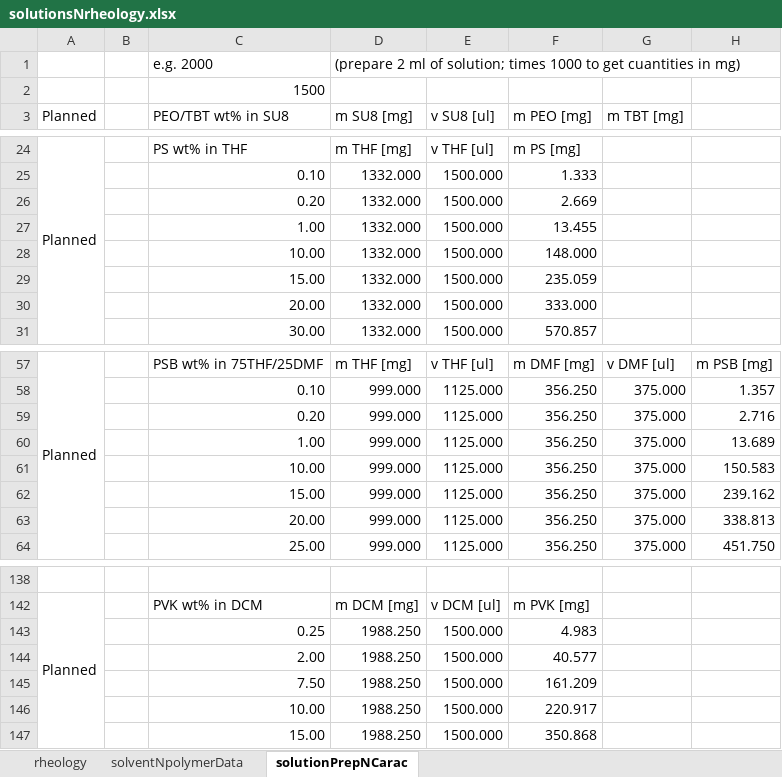
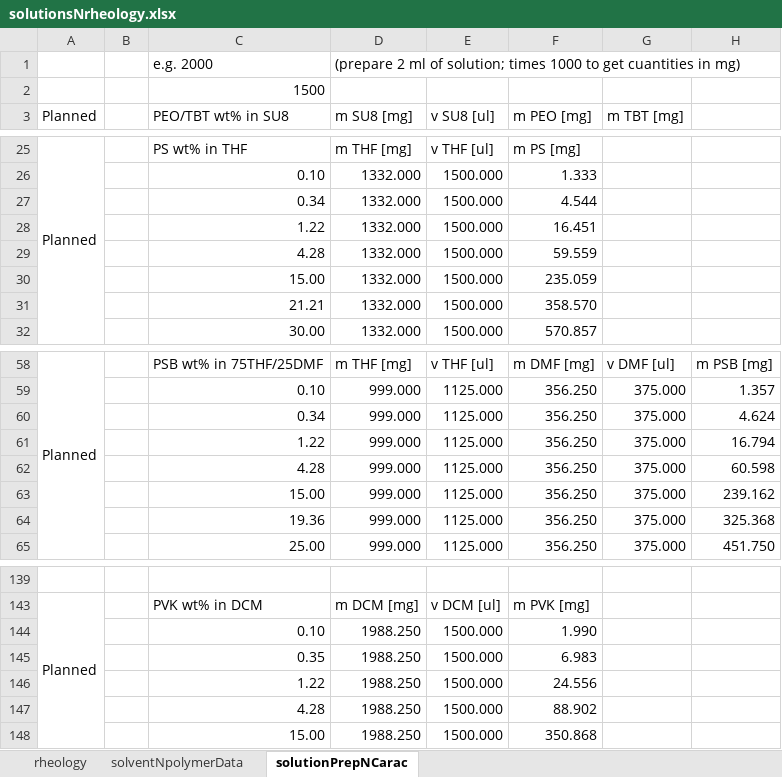
Before and after one commit to KiraSensei13/MNT_ITESM_Thesis, an Excel workbook: 9_characterizationRheology/solutionsNrheology.xlsx, sheet solutionPrepNCarac, drawn as a sheet; only a part is shown, gaps mark what is left out; values as stored, in another font and other column widths than the file's, no cell formats; charts and pictures not drawn; addresses are those after the commit; the diff covers the shown part only; the diff names each change by its address in the sheet, - before the commit and + after, or states it on an @@ line.

```diff
--- a/9_characterizationRheology/solutionsNrheology.xlsx (sheet solutionPrepNCarac)
+++ b/9_characterizationRheology/solutionsNrheology.xlsx (sheet solutionPrepNCarac)
-C27 (PEO/TBT wt% in SU8): 0.20
+C27 (PEO/TBT wt% in SU8): 0.34
-F27 (m PEO [mg]): 2.669
+F27 (m PEO [mg]): 4.544
-C28 (PEO/TBT wt% in SU8): 1.00
+C28 (PEO/TBT wt% in SU8): 1.22
-F28 (m PEO [mg]): 13.455
+F28 (m PEO [mg]): 16.451
-C29 (PEO/TBT wt% in SU8): 10.00
+C29 (PEO/TBT wt% in SU8): 4.28
-F29 (m PEO [mg]): 148.000
+F29 (m PEO [mg]): 59.559
-C31 (PEO/TBT wt% in SU8): 20.00
+C31 (PEO/TBT wt% in SU8): 21.21
-F31 (m PEO [mg]): 333.000
+F31 (m PEO [mg]): 358.570
-C60 (PEO/TBT wt% in SU8): 0.20
+C60 (PEO/TBT wt% in SU8): 0.34
-H60: 2.716
+H60: 4.624
-C61 (PEO/TBT wt% in SU8): 1.00
+C61 (PEO/TBT wt% in SU8): 1.22
-H61: 13.689
+H61: 16.794
-C62 (PEO/TBT wt% in SU8): 10.00
+C62 (PEO/TBT wt% in SU8): 4.28
-H62: 150.583
+H62: 60.598
-C64 (PEO/TBT wt% in SU8): 20.00
+C64 (PEO/TBT wt% in SU8): 19.36
-H64: 338.813
+H64: 325.368
-C144 (PEO/TBT wt% in SU8): 0.25
+C144 (PEO/TBT wt% in SU8): 0.10
-F144 (m PEO [mg]): 4.983
+F144 (m PEO [mg]): 1.990
-C145 (PEO/TBT wt% in SU8): 2.00
+C145 (PEO/TBT wt% in SU8): 0.35
-F145 (m PEO [mg]): 40.577
+F145 (m PEO [mg]): 6.983
-C146 (PEO/TBT wt% in SU8): 7.50
+C146 (PEO/TBT wt% in SU8): 1.22
-F146 (m PEO [mg]): 161.209
+F146 (m PEO [mg]): 24.556
-C147 (PEO/TBT wt% in SU8): 10.00
+C147 (PEO/TBT wt% in SU8): 4.28
-F147 (m PEO [mg]): 220.917
+F147 (m PEO [mg]): 88.902
```
Also changed, not shown: 6 added rows, 5 removed rows and 27 edited cells elsewhere in this sheet, cell formats, formulas that keep their value, charts or pictures, 1 other file.
